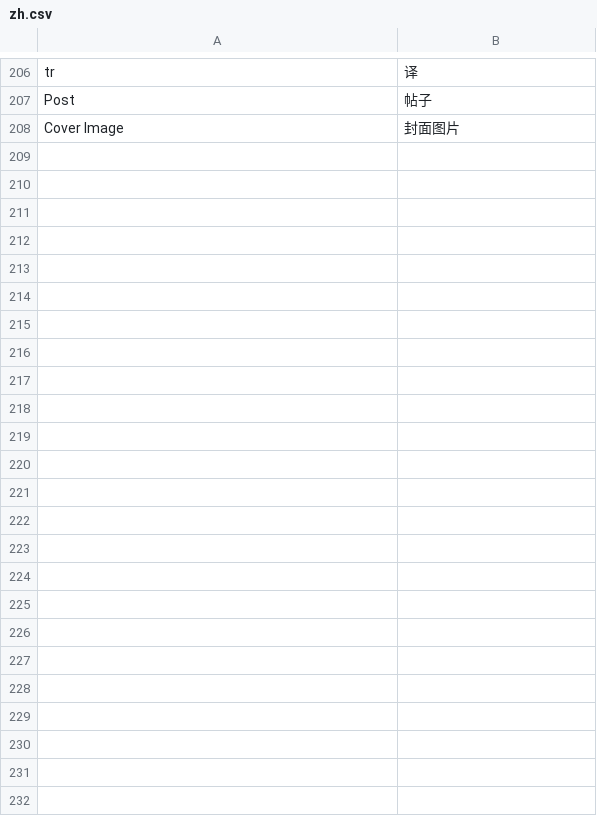
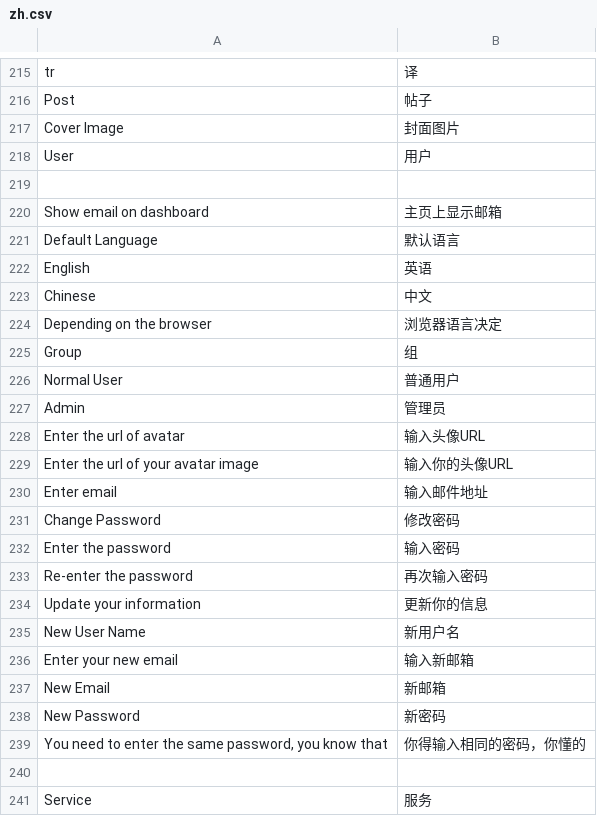
Before and after one commit to TylerTemp/tomorrow, a CSV file: translations/zh.csv, drawn as a sheet; only a part is shown, gaps mark what is left out; the diff covers the shown part only.

Commit message:
[new] manage/user [refactor] verify

```diff
--- a/translations/zh.csv
+++ b/translations/zh.csv
@@ -208 +217,25 @@ Post,帖子
 Cover Image,封面图片
+User,用户
+
+Show email on dashboard,主页上显示邮箱
+Default Language,默认语言
+English,英语
+Chinese,中文
+Depending on the browser,浏览器语言决定
+Group,组
+Normal User,普通用户
+Admin,管理员
+Enter the url of avatar,输入头像URL
+Enter the url of your avatar image,输入你的头像URL
+Enter email,输入邮件地址
+Change Password,修改密码
+Enter the password,输入密码
+Re-enter the password,再次输入密码
+Update your information,更新你的信息
+New User Name,新用户名
+Enter your new email,输入新邮箱
+New Email,新邮箱
+New Password,新密码
+"You need to enter the same password, you know that","你得输入相同的密码，你懂的"
+
+Service,服务
```
Also changed, not shown: 10 added rows, 1 removed row and 2 edited cells elsewhere in this file, 37 other files.
